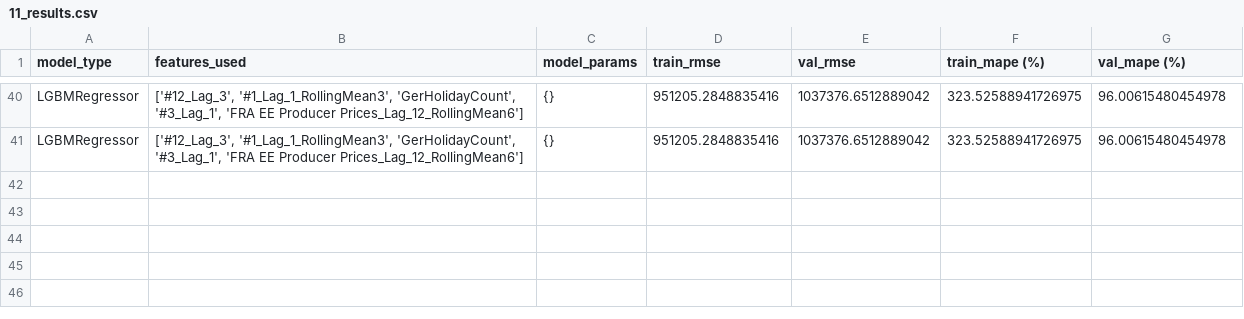
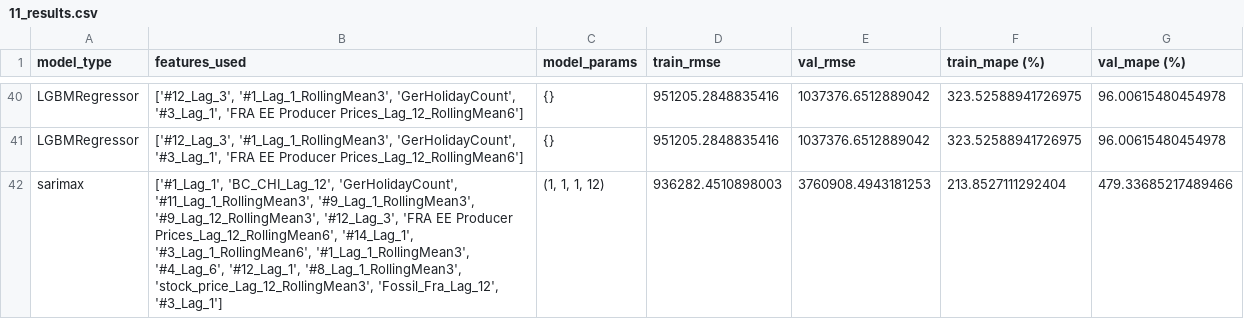
Before and after one commit to MGN19/Siemens-forecast, a CSV file: results/11_results.csv, drawn as a sheet; only a part is shown, gaps mark what is left out.

```diff
--- a/results/11_results.csv
+++ b/results/11_results.csv
@@ -41 +41,2 @@ LGBMRegressor,"['#12_Lag_3', '#1_Lag_1_RollingMean3', 'GerHolidayCount', '#3_Lag
 LGBMRegressor,"['#12_Lag_3', '#1_Lag_1_RollingMean3', 'GerHolidayCount', '#3_Lag_1', 'FRA EE Producer Prices_Lag_12_RollingMean6']",{},951205.2848835416,1037376.6512889042,323.52588941726975,96.00615480454978
+sarimax,"['#1_Lag_1', 'BC_CHI_Lag_12', 'GerHolidayCount', '#11_Lag_1_RollingMean3', '#9_Lag_1_RollingMean3', '#9_Lag_12_RollingMean3', '#12_Lag_3', 'FRA EE Producer Prices_Lag_12_RollingMean6', '#14_Lag_1', '#3_Lag_1_RollingMean6', '#1_Lag_1_RollingMean3', '#4_Lag_6', '#12_Lag_1', '#8_Lag_1_RollingMean3', 'stock_price_Lag_12_RollingMean3', 'Fossil_Fra_Lag_12', '#3_Lag_1']","(1, 1, 1, 12)",936282.4510898003,3760908.4943181253,213.8527111292404,479.33685217489466
```
Also changed, not shown: results/12_results.csv, results/16_results.csv, 12 other files.
